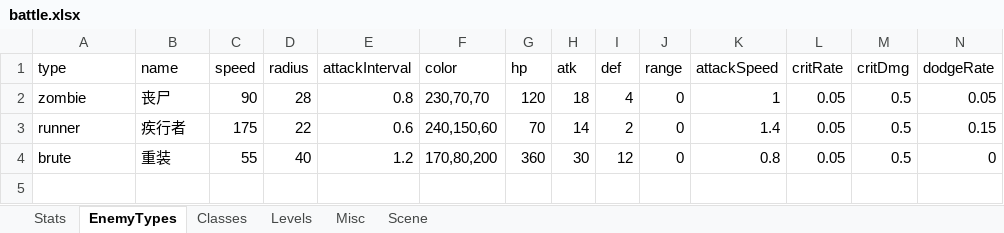
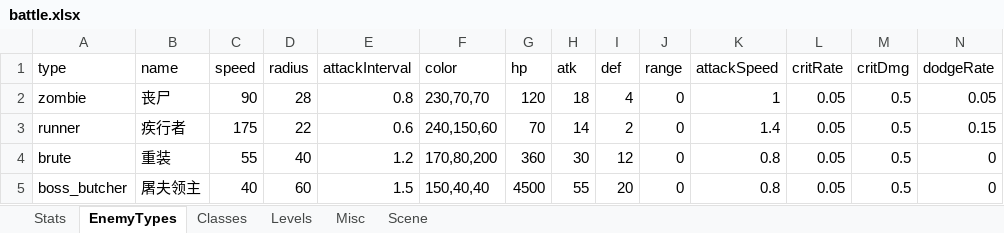
Before and after one commit to songchengze-niubility/Caikesi, an Excel workbook: tools/config-xlsx/battle.xlsx, sheet EnemyTypes, drawn as a sheet; only a part is shown; values as stored, in another font and other column widths than the file's, no borders; rows hold the shown columns only; the diff names each change by its address in the sheet, - before the commit and + after, or states it on an @@ line.

```diff
--- a/tools/config-xlsx/battle.xlsx (sheet EnemyTypes)
+++ b/tools/config-xlsx/battle.xlsx (sheet EnemyTypes)
+row 5: boss_butcher | 屠夫领主 | 40 | 60 | 1.5 | 150,40,40 | 4500 | 55 | 20 | 0 | 0.8 | 0.05 | 0.5 | 0
```
Also changed, not shown: sheet Levels, sheet Misc, tools/config-xlsx/chest.xlsx, tools/config-xlsx/drop.xlsx, 13 other files.
